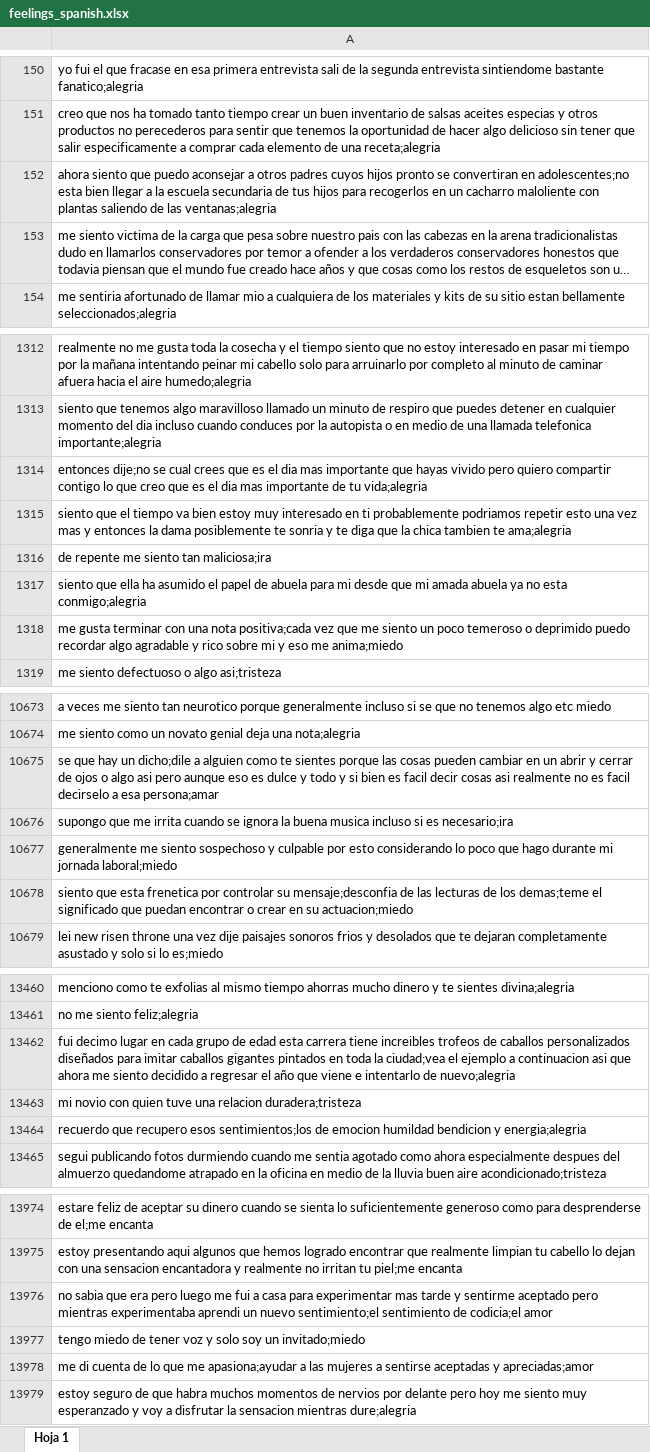
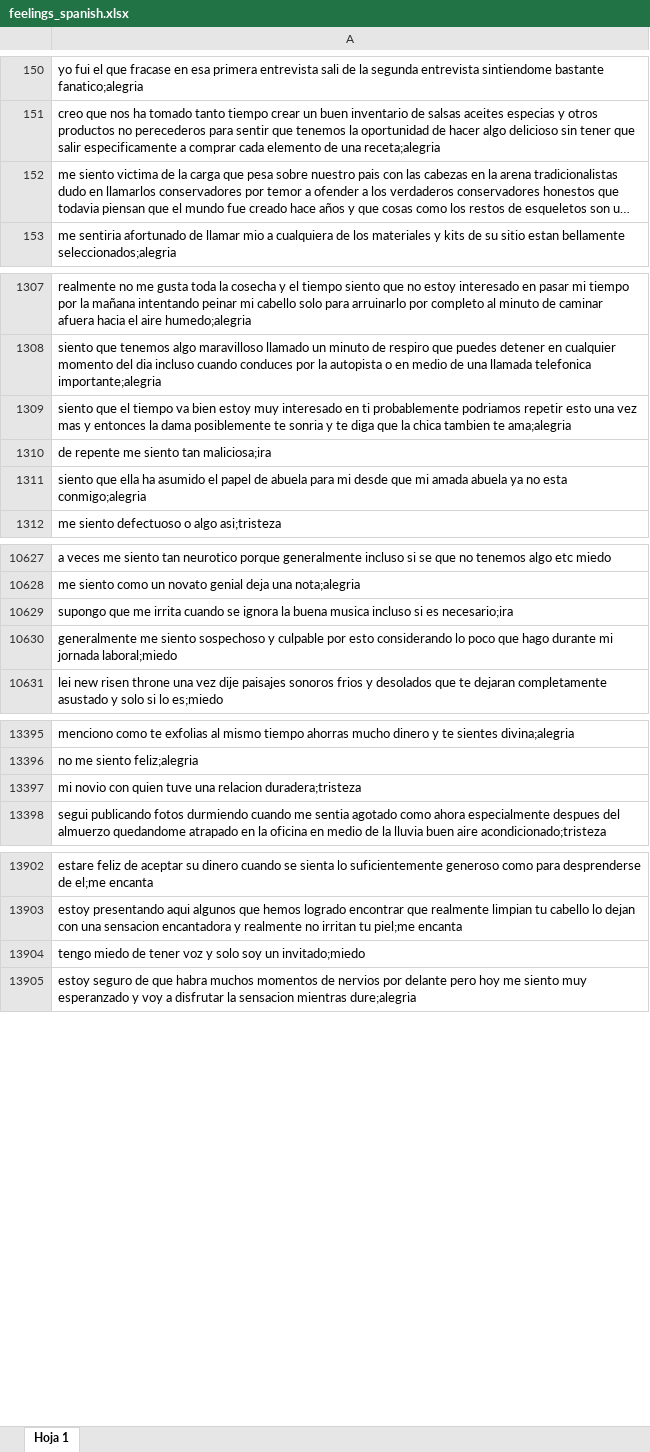
Before and after one commit to tifansun/sentimientos, an Excel workbook: feelings_spanish.xlsx, sheet Hoja 1, drawn as a sheet; only a part is shown, gaps mark what is left out; long unchanged cells end in …; values as stored, in another font and other column widths than the file's, no borders; charts and pictures not drawn; the diff covers the shown part only; the diff names each change by its address in the sheet, - before the commit and + after, or states it on an @@ line.

Commit message:
Add files via upload

```diff
--- a/feelings_spanish.xlsx (sheet Hoja 1)
+++ b/feelings_spanish.xlsx (sheet Hoja 1)
-row 152: ahora siento que puedo aconsejar a otros padres cuyos hijos pronto se convertiran en adolescentes;no esta bien llegar a la escuela secundaria de tus hijos para recogerlos en un cacharro maloliente con plantas saliendo de las ventanas;alegria
-row 1314: entonces dije;no se cual crees que es el dia mas importante que hayas vivido pero quiero compartir contigo lo que creo que es el dia mas importante de tu vida;alegria
-row 1318: me gusta terminar con una nota positiva;cada vez que me siento un poco temeroso o deprimido puedo recordar algo agradable y rico sobre mi y eso me anima;miedo
-row 10675: se que hay un dicho;dile a alguien como te sientes porque las cosas pueden cambiar en un abrir y cerrar de ojos o algo asi pero aunque eso es dulce y todo y si bien es facil decir cosas asi realmente no es facil decirselo a esa persona;amar
-row 10678: siento que esta frenetica por controlar su mensaje;desconfia de las lecturas de los demas;teme el significado que puedan encontrar o crear en su actuacion;miedo
-row 13462: fui decimo lugar en cada grupo de edad esta carrera tiene increibles trofeos de caballos personalizados diseñados para imitar caballos gigantes pintados en toda la ciudad;vea el ejemplo a continuacion asi que ahora me siento decidido a regresar el año que viene e intentarlo de nuevo;alegria
-row 13464: recuerdo que recupero esos sentimientos;los de emocion humildad bendicion y energia;alegria
-row 13976: no sabia que era pero luego me fui a casa para experimentar mas tarde y sentirme aceptado pero mientras experimentaba aprendi un nuevo sentimiento;el sentimiento de codicia;el amor
-row 13978: me di cuenta de lo que me apasiona;ayudar a las mujeres a sentirse aceptadas y apreciadas;amor
```
Also changed, not shown: 71 removed rows elsewhere in this sheet.
